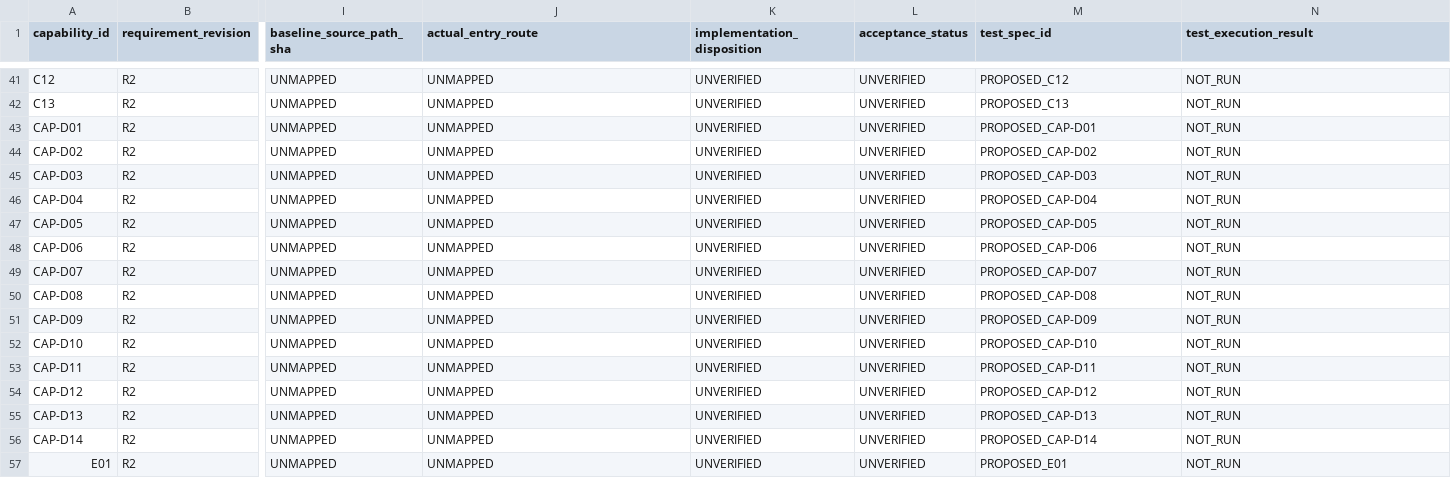
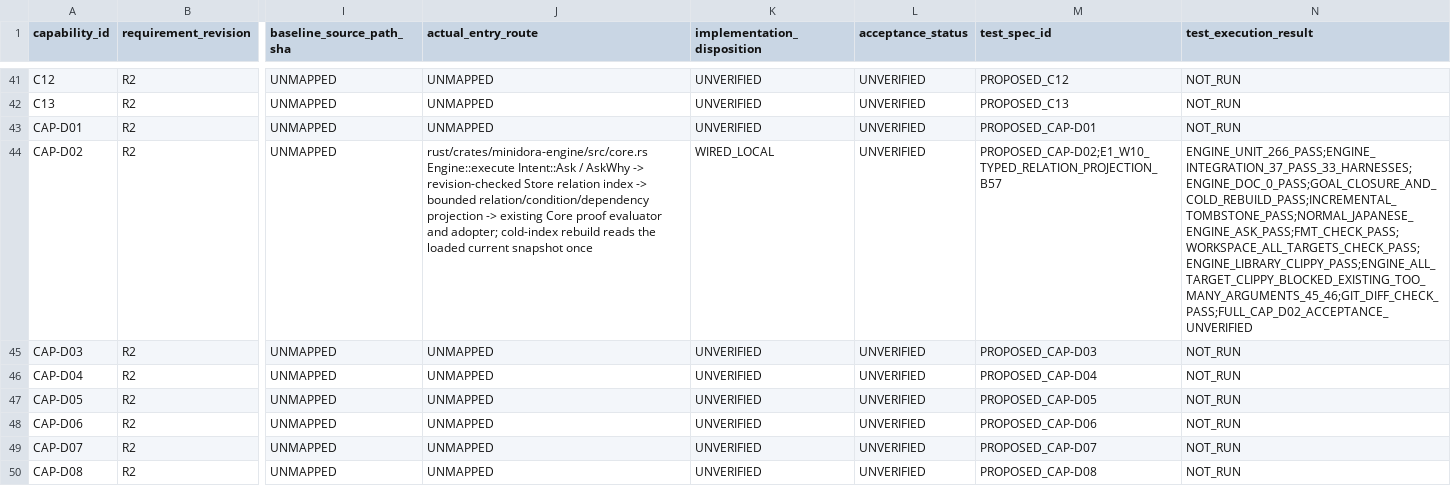
Before and after one commit to gatchimuchio/MINIDORA-BETA, a TSV file: docs/redesign/03_REQUIREMENT_TRACE.tsv, drawn as a sheet; only a part is shown, gaps mark what is left out; the shorter side is filled out with more unchanged rows; the diff names each change by its address in the sheet, - before the commit and + after, or states it on an @@ line.

Commit message:
Add bounded relation projection for Ask routes

```diff
--- a/docs/redesign/03_REQUIREMENT_TRACE.tsv
+++ b/docs/redesign/03_REQUIREMENT_TRACE.tsv
-J44 (actual_entry_route): UNMAPPED
+J44 (actual_entry_route): rust/crates/minidora-engine/src/core.rs Engine::execute Intent::Ask / AskWhy -> revision-checked Store relation index -> bounded relation/condition/dependency projection -> existing Core proof evaluator and adopter; cold-index rebuild reads the loaded current snapshot once
-K44 (implementation_disposition): UNVERIFIED
+K44 (implementation_disposition): WIRED_LOCAL
-M44 (test_spec_id): PROPOSED_CAP-D02
+M44 (test_spec_id): PROPOSED_CAP-D02;E1_W10_TYPED_RELATION_PROJECTION_B57
-N44 (test_execution_result): NOT_RUN
+N44 (test_execution_result): ENGINE_UNIT_266_PASS;ENGINE_INTEGRATION_37_PASS_33_HARNESSES;ENGINE_DOC_0_PASS;GOAL_CLOSURE_AND_COLD_REBUILD_PASS;INCREMENTAL_TOMBSTONE_PASS;NORMAL_JAPANESE_ENGINE_ASK_PASS;FMT_CHECK_PASS;WORKSPACE_ALL_TARGETS_CHECK_PASS;ENGINE_LIBRARY_CLIPPY_PASS;ENGINE_ALL_TARGET_CLIPPY_BLOCKED_EXISTING_TOO_MANY_ARGUMENTS_45_46;GIT_DIFF_CHECK_PASS;FULL_CAP_D02_ACCEPTANCE_UNVERIFIED
```
Also changed, not shown: 13 other files.
